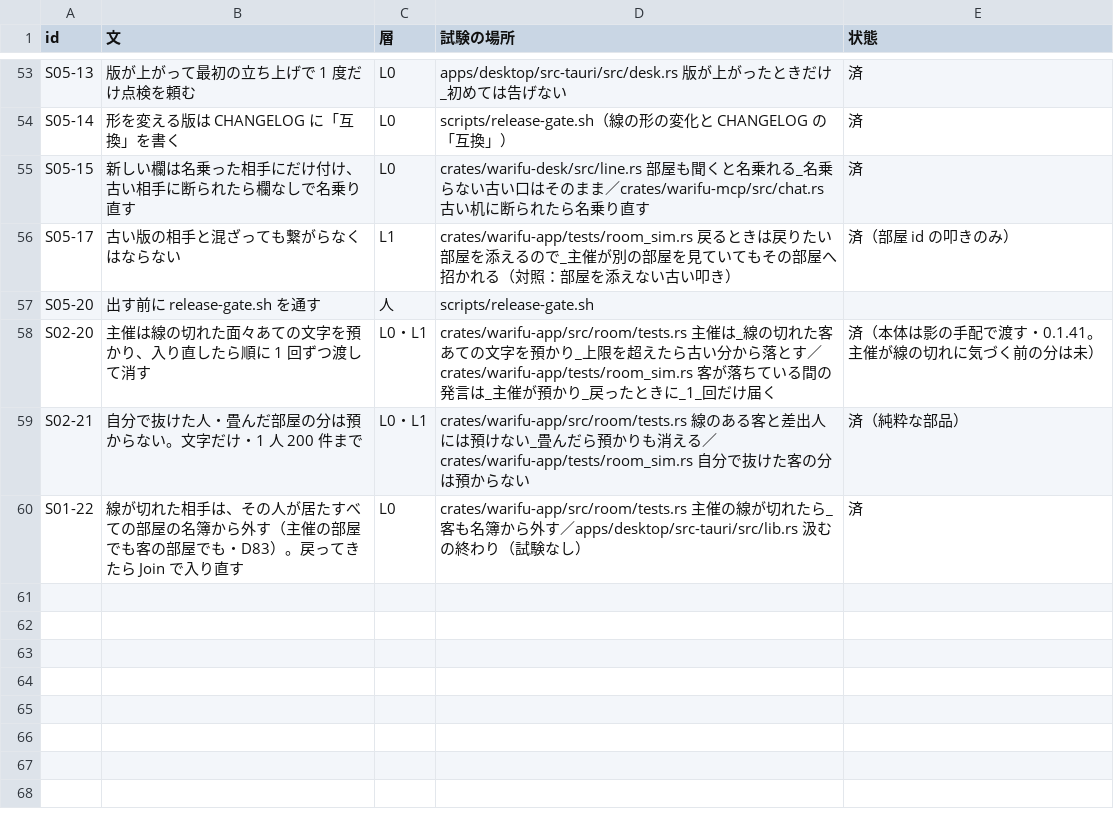
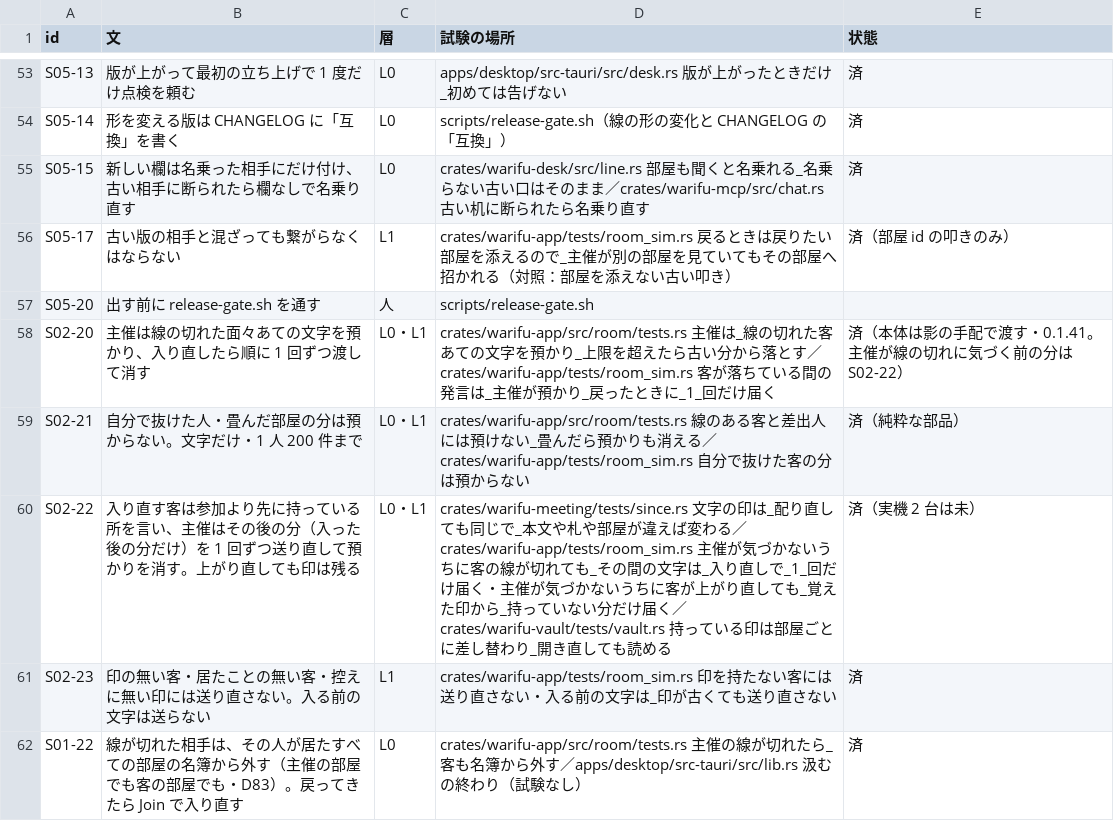
Before and after one commit to meta-taro/warifu, a TSV file: docs/spec/invariants.tsv, drawn as a sheet; only a part is shown, gaps mark what is left out.

```diff
--- a/docs/spec/invariants.tsv
+++ b/docs/spec/invariants.tsv
@@ -57,4 +57,6 @@ S05-17	古い版の相手と混ざっても繋がらなくはならない	L1	cra
 S05-20	出す前に release-gate.sh を通す	人	scripts/release-gate.sh	
-S02-20	主催は線の切れた面々あての文字を預かり、入り直したら順に 1 回ずつ渡して消す	L0・L1	crates/warifu-app/src/room/tests.rs 主催は_線の切れた客あての文字を預かり_上限を超えたら古い分から落とす／crates/warifu-app/tests/room_sim.rs 客が落ちている間の発言は_主催が預かり_戻ったときに_1_回だけ届く	済（本体は影の手配で渡す・0.1.41。主催が線の切れに気づく前の分は未）
+S02-20	主催は線の切れた面々あての文字を預かり、入り直したら順に 1 回ずつ渡して消す	L0・L1	crates/warifu-app/src/room/tests.rs 主催は_線の切れた客あての文字を預かり_上限を超えたら古い分から落とす／crates/warifu-app/tests/room_sim.rs 客が落ちている間の発言は_主催が預かり_戻ったときに_1_回だけ届く	済（本体は影の手配で渡す・0.1.41。主催が線の切れに気づく前の分は S02-22）
 S02-21	自分で抜けた人・畳んだ部屋の分は預からない。文字だけ・1 人 200 件まで	L0・L1	crates/warifu-app/src/room/tests.rs 線のある客と差出人には預けない_畳んだら預かりも消える／crates/warifu-app/tests/room_sim.rs 自分で抜けた客の分は預からない	済（純粋な部品）
+S02-22	入り直す客は参加より先に持っている所を言い、主催はその後の分（入った後の分だけ）を 1 回ずつ送り直して預かりを消す。上がり直しても印は残る	L0・L1	crates/warifu-meeting/tests/since.rs 文字の印は_配り直しても同じで_本文や札や部屋が違えば変わる／crates/warifu-app/tests/room_sim.rs 主催が気づかないうちに客の線が切れても_その間の文字は_入り直しで_1_回だけ届く・主催が気づかないうちに客が上がり直しても_覚えた印から_持っていない分だけ届く／crates/warifu-vault/tests/vault.rs 持っている印は部屋ごとに差し替わり_開き直しても読める	済（実機 2 台は未）
+S02-23	印の無い客・居たことの無い客・控えに無い印には送り直さない。入る前の文字は送らない	L1	crates/warifu-app/tests/room_sim.rs 印を持たない客には送り直さない・入る前の文字は_印が古くても送り直さない	済
 S01-22	線が切れた相手は、その人が居たすべての部屋の名簿から外す（主催の部屋でも客の部屋でも・D83）。戻ってきたら Join で入り直す	L0	crates/warifu-app/src/room/tests.rs 主催の線が切れたら_客も名簿から外す／apps/desktop/src-tauri/src/lib.rs 汲む の終わり（試験なし）	済
```
Also changed, not shown: 28 other files.
